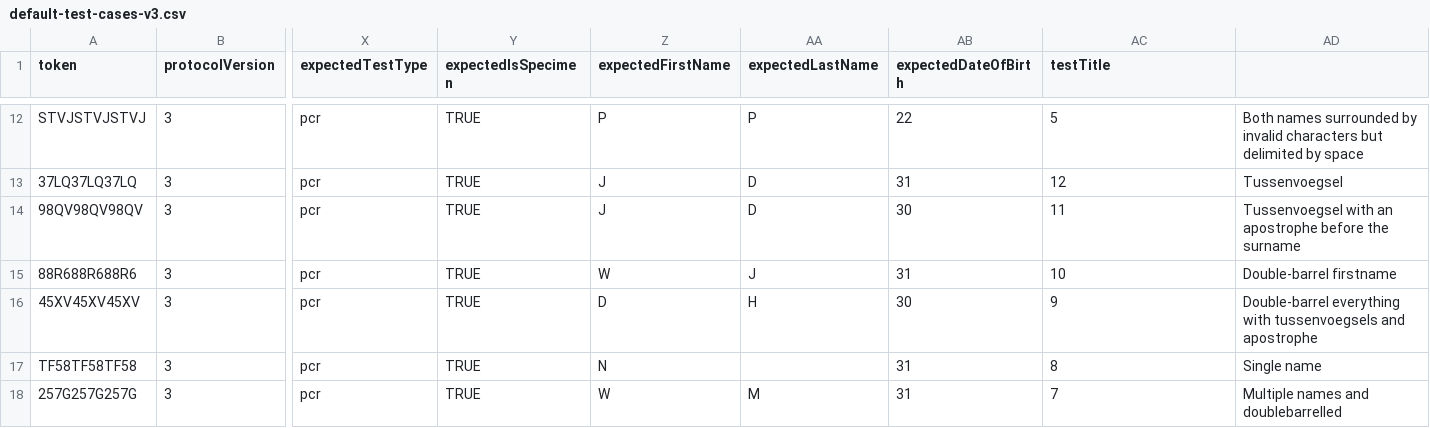
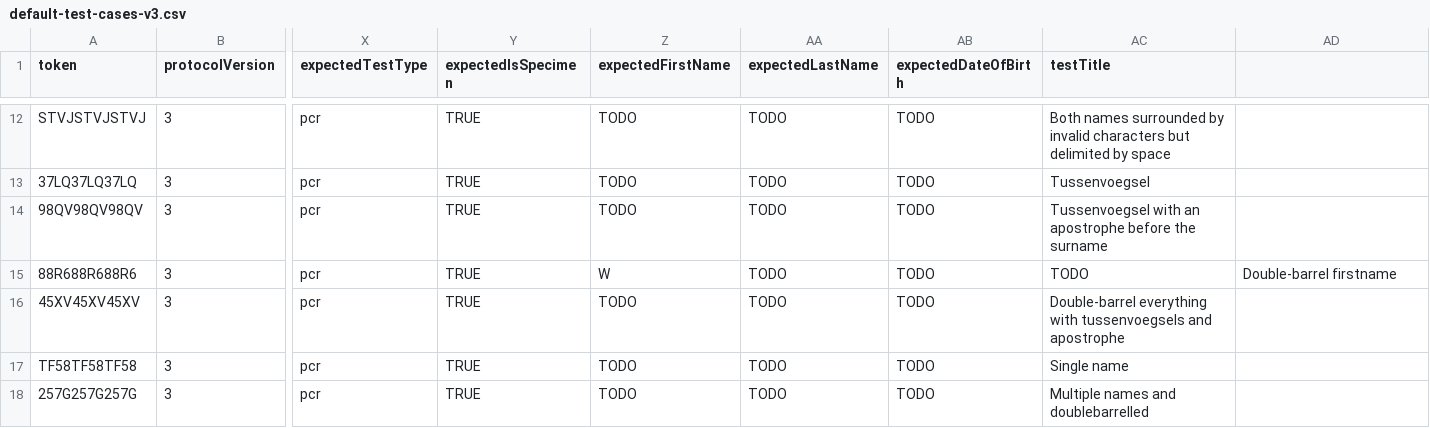
Before and after one commit to minvws/nl-covid19-coronacheck-provider-docs, a CSV file: test-suite/default-test-cases-v3.csv, drawn as a sheet; only a part is shown, gaps mark what is left out; the diff covers the shown part only; the diff names each change by its address in the sheet, - before the commit and + after, or states it on an @@ line.

Commit message:
Updated data cols structure, data changes are still TODO.

```diff
--- a/test-suite/default-test-cases-v3.csv
+++ b/test-suite/default-test-cases-v3.csv
-Z12 (expectedFirstName): P
+Z12 (expectedFirstName): TODO
-AA12 (expectedLastName): P
+AA12 (expectedLastName): TODO
-AB12 (expectedDateOfBirth): 22
+AB12 (expectedDateOfBirth): TODO
-AC12 (testTitle): 5
+AC12 (testTitle): Both names surrounded by invalid characters but delimited by space
-AD12: Both names surrounded by invalid characters but delimited by space
+AD12: (empty)
-Z13:Z14 (expectedFirstName): J
+Z13:Z14 (expectedFirstName): TODO
-AA13:AA14 (expectedLastName): D
+AA13:AA14 (expectedLastName): TODO
-AB13 (expectedDateOfBirth): 31
+AB13 (expectedDateOfBirth): TODO
-AC13 (testTitle): 12
+AC13 (testTitle): Tussenvoegsel
-AD13: Tussenvoegsel
+AD13: (empty)
-AB14 (expectedDateOfBirth): 30
+AB14 (expectedDateOfBirth): TODO
-AC14 (testTitle): 11
+AC14 (testTitle): Tussenvoegsel with an apostrophe before the surname
-AD14: Tussenvoegsel with an apostrophe before the surname
+AD14: (empty)
-AA15 (expectedLastName): J
+AA15 (expectedLastName): TODO
-AB15 (expectedDateOfBirth): 31
+AB15 (expectedDateOfBirth): TODO
-AC15 (testTitle): 10
+AC15 (testTitle): TODO
-Z16 (expectedFirstName): D
+Z16 (expectedFirstName): TODO
-AA16 (expectedLastName): H
+AA16 (expectedLastName): TODO
-AB16 (expectedDateOfBirth): 30
+AB16 (expectedDateOfBirth): TODO
-AC16 (testTitle): 9
+AC16 (testTitle): Double-barrel everything with tussenvoegsels and apostrophe
-AD16: Double-barrel everything with tussenvoegsels and apostrophe
+AD16: (empty)
-Z17 (expectedFirstName): N
+Z17 (expectedFirstName): TODO
-AA17 (expectedLastName): (empty)
+AA17 (expectedLastName): TODO
-AB17:AB18 (expectedDateOfBirth): 31
+AB17:AB18 (expectedDateOfBirth): TODO
-AC17 (testTitle): 8
+AC17 (testTitle): Single name
-AD17: Single name
+AD17: (empty)
-Z18 (expectedFirstName): W
+Z18 (expectedFirstName): TODO
-AA18 (expectedLastName): M
+AA18 (expectedLastName): TODO
-AC18 (testTitle): 7
+AC18 (testTitle): Multiple names and doublebarrelled
-AD18: Multiple names and doublebarrelled
+AD18: (empty)
```
Also changed, not shown: 120 edited cells elsewhere in this file.
